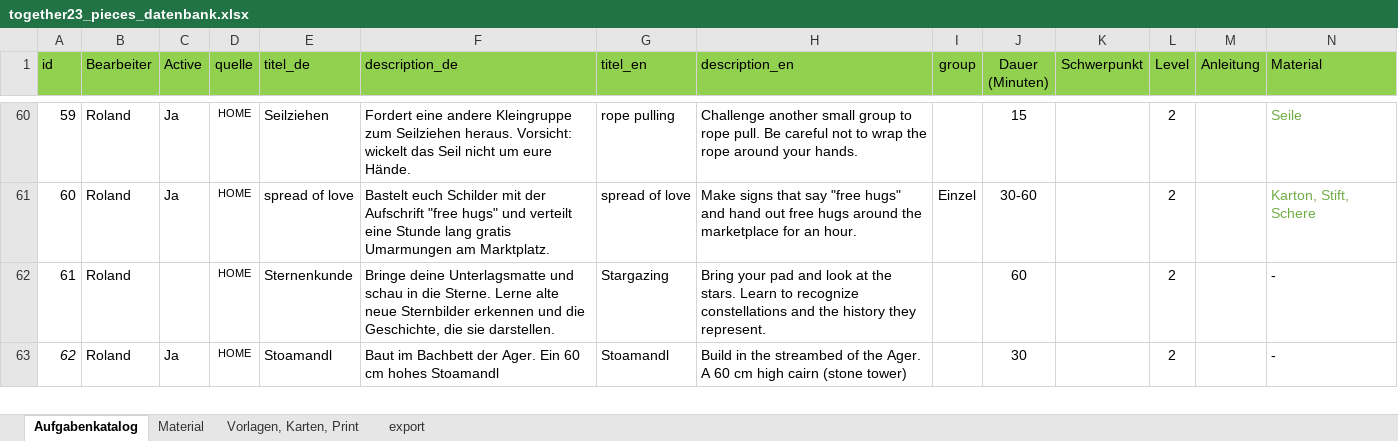
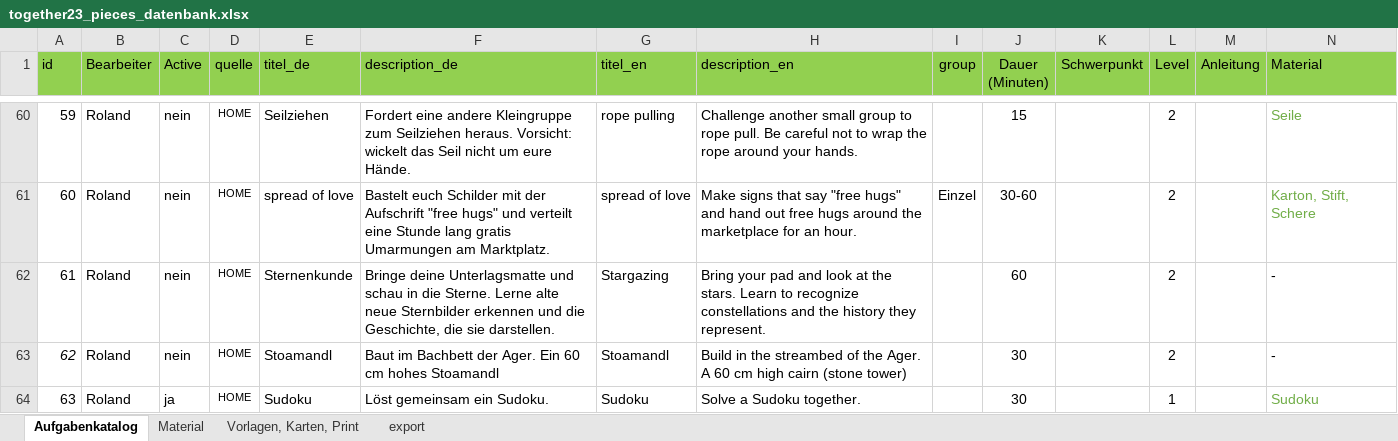
Before and after one commit to rstumpner/pieces, an Excel workbook: convert/together23_pieces_datenbank.xlsx, sheet Aufgabenkatalog, drawn as a sheet; only a part is shown, gaps mark what is left out; values as stored, in another font and other column widths than the file's, no borders; rows hold the shown columns only; the diff covers the shown part only; the diff names each change by its address in the sheet, - before the commit and + after, or states it on an @@ line.

Commit message:
changed chellanges db update first import real level1 active

```diff
--- a/convert/together23_pieces_datenbank.xlsx (sheet Aufgabenkatalog)
+++ b/convert/together23_pieces_datenbank.xlsx (sheet Aufgabenkatalog)
-C60:C61 (Active): Ja
+C60:C61 (Active): nein
-C62 (Active): (empty)
+C62 (Active): nein
-C63 (Active): Ja
+C63 (Active): nein
+row 64: 63 | Roland | ja | HOME | Sudoku | Löst gemeinsam ein Sudoku. | Sudoku | Solve a Sudoku together. |  | 30 |  | 1 |  | Sudoku
```
Also changed, not shown: 265 added rows, 18 hidden or unhidden rows, 47 edited cells and cell formats elsewhere in this sheet, sheet export, hidden cells, 2 other files.
